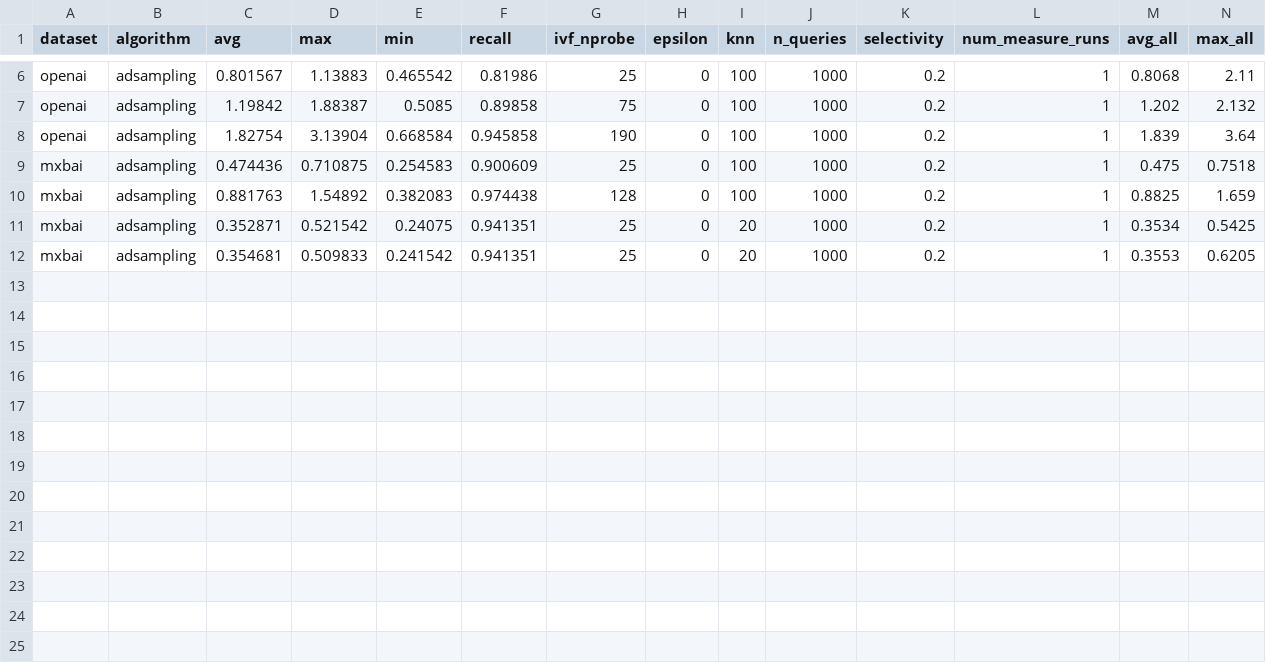
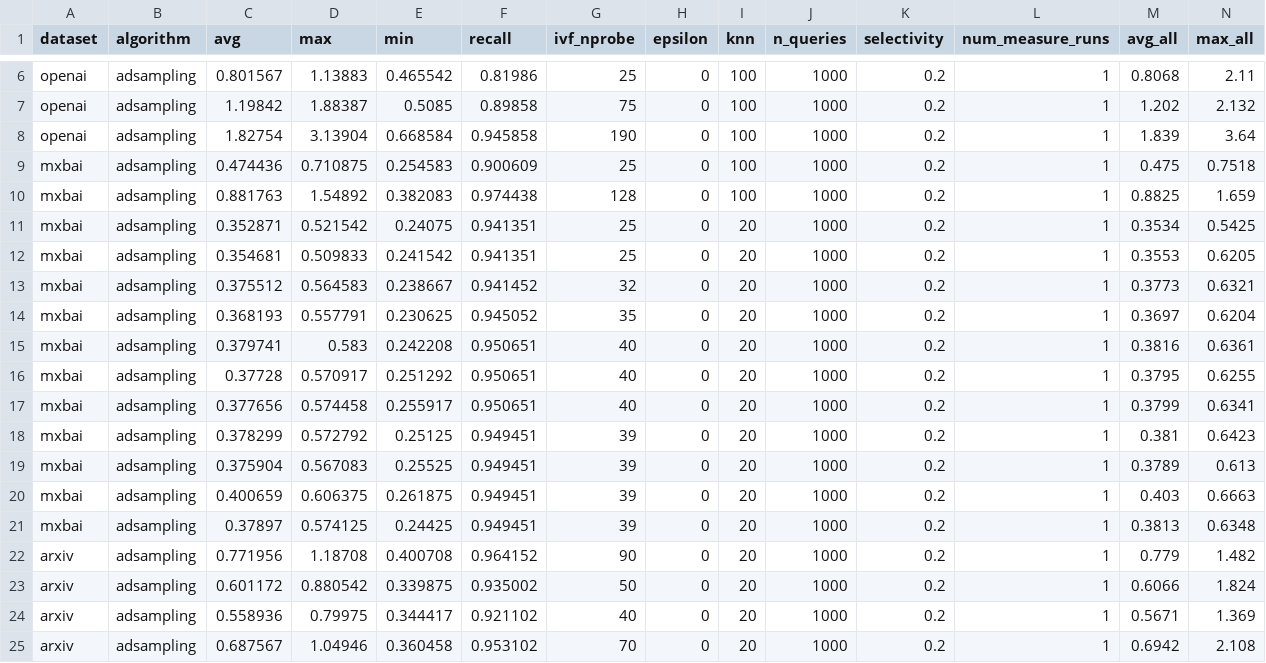
Before and after one commit to cwida/PDX, a CSV file: benchmarks/results/DEFAULT/PDX_F32_ADSAMPLING.csv, drawn as a sheet; only a part is shown, gaps mark what is left out; rows hold the shown columns only; the diff names each change by its address in the sheet, - before the commit and + after, or states it on an @@ line.

```diff
--- a/benchmarks/results/DEFAULT/PDX_F32_ADSAMPLING.csv
+++ b/benchmarks/results/DEFAULT/PDX_F32_ADSAMPLING.csv
+row 13: mxbai | adsampling | 0.375512 | 0.564583 | 0.238667 | 0.941452 | 32 | 0 | 20 | 1000 | 0.2 | 1 | 0.3773 | 0.6321
+row 14: mxbai | adsampling | 0.368193 | 0.557791 | 0.230625 | 0.945052 | 35 | 0 | 20 | 1000 | 0.2 | 1 | 0.3697 | 0.6204
+row 15: mxbai | adsampling | 0.379741 | 0.583 | 0.242208 | 0.950651 | 40 | 0 | 20 | 1000 | 0.2 | 1 | 0.3816 | 0.6361
+row 16: mxbai | adsampling | 0.37728 | 0.570917 | 0.251292 | 0.950651 | 40 | 0 | 20 | 1000 | 0.2 | 1 | 0.3795 | 0.6255
+row 17: mxbai | adsampling | 0.377656 | 0.574458 | 0.255917 | 0.950651 | 40 | 0 | 20 | 1000 | 0.2 | 1 | 0.3799 | 0.6341
+row 18: mxbai | adsampling | 0.378299 | 0.572792 | 0.25125 | 0.949451 | 39 | 0 | 20 | 1000 | 0.2 | 1 | 0.381 | 0.6423
+row 19: mxbai | adsampling | 0.375904 | 0.567083 | 0.25525 | 0.949451 | 39 | 0 | 20 | 1000 | 0.2 | 1 | 0.3789 | 0.613
+row 20: mxbai | adsampling | 0.400659 | 0.606375 | 0.261875 | 0.949451 | 39 | 0 | 20 | 1000 | 0.2 | 1 | 0.403 | 0.6663
+row 21: mxbai | adsampling | 0.37897 | 0.574125 | 0.24425 | 0.949451 | 39 | 0 | 20 | 1000 | 0.2 | 1 | 0.3813 | 0.6348
+row 22: arxiv | adsampling | 0.771956 | 1.18708 | 0.400708 | 0.964152 | 90 | 0 | 20 | 1000 | 0.2 | 1 | 0.779 | 1.482
+row 23: arxiv | adsampling | 0.601172 | 0.880542 | 0.339875 | 0.935002 | 50 | 0 | 20 | 1000 | 0.2 | 1 | 0.6066 | 1.824
+row 24: arxiv | adsampling | 0.558936 | 0.79975 | 0.344417 | 0.921102 | 40 | 0 | 20 | 1000 | 0.2 | 1 | 0.5671 | 1.369
+row 25: arxiv | adsampling | 0.687567 | 1.04946 | 0.360458 | 0.953102 | 70 | 0 | 20 | 1000 | 0.2 | 1 | 0.6942 | 2.108
```
Also changed, not shown: benchmarks/results/DEFAULT/IVF_FAISS.csv, benchmarks/results/DEFAULT/PDX_TREE_F32_ADSAMPLING.csv, 26 other files.
